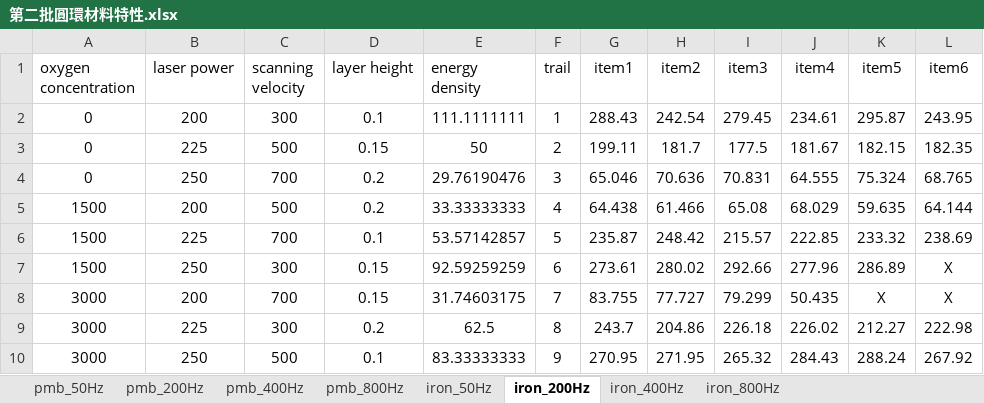
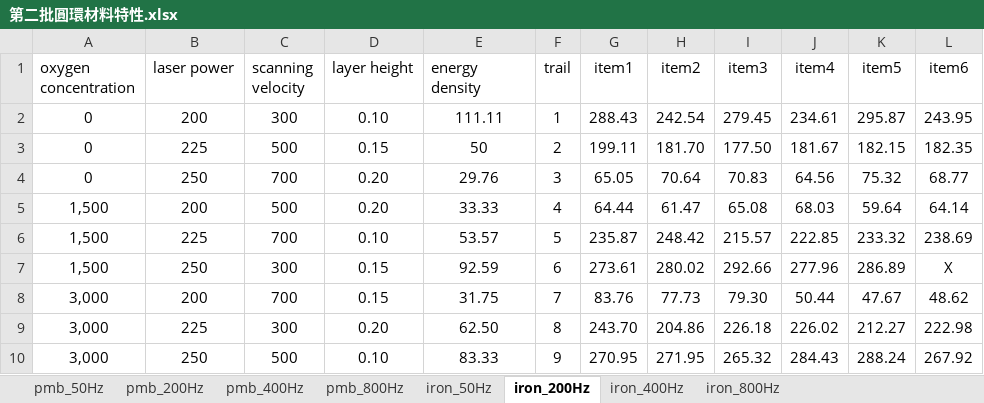
Before and after one commit to Risheng1128/SLM, an Excel workbook: data/glcm-data/第二批圓環材料特性.xlsx, sheet iron_200Hz, drawn as a sheet; values as stored, in another font and other column widths than the file's, no borders; charts and pictures not drawn; removed rows and columns are numbered as before the commit, all else as after; the diff names each change by its address in the sheet, - before the commit and + after, or states it on an @@ line.

```diff
--- a/data/glcm-data/第二批圓環材料特性.xlsx (sheet iron_200Hz)
+++ b/data/glcm-data/第二批圓環材料特性.xlsx (sheet iron_200Hz)
-D2 (layer height): 0.1
+D2 (layer height): 0.10
-E2 (energy density): 111.1111111
+E2 (energy density): 111.11
-H3 (item2): 181.7
+H3 (item2): 181.70
-I3 (item3): 177.5
+I3 (item3): 177.50
-D4 (layer height): 0.2
+D4 (layer height): 0.20
-E4 (energy density): 29.76190476
+E4 (energy density): 29.76
-G4 (item1): 65.046
+G4 (item1): 65.05
-H4 (item2): 70.636
+H4 (item2): 70.64
-I4 (item3): 70.831
+I4 (item3): 70.83
-J4 (item4): 64.555
+J4 (item4): 64.56
-K4 (item5): 75.324
+K4 (item5): 75.32
-L4 (item6): 68.765
+L4 (item6): 68.77
-row 5: 1500 | 200 | 500 | 0.2 | 33.33333333 | 4 | 64.438 | 61.466 | 65.08 | 68.029 | 59.635 | 64.144
+row 5: 1,500 | 200 | 500 | 0.20 | 33.33 | 4 | 64.44 | 61.47 | 65.08 | 68.03 | 59.64 | 64.14
-A6:A7 (oxygen concentration): 1500
+A6:A7 (oxygen concentration): 1,500
-D6 (layer height): 0.1
+D6 (layer height): 0.10
-E6 (energy density): 53.57142857
+E6 (energy density): 53.57
-E7 (energy density): 92.59259259
+E7 (energy density): 92.59
-row 8: 3000 | 200 | 700 | 0.15 | 31.74603175 | 7 | 83.755 | 77.727 | 79.299 | 50.435 | X | X
+row 8: 3,000 | 200 | 700 | 0.15 | 31.75 | 7 | 83.76 | 77.73 | 79.30 | 50.44 | 47.67 | 48.62
-A9:A10 (oxygen concentration): 3000
+A9:A10 (oxygen concentration): 3,000
-D9 (layer height): 0.2
+D9 (layer height): 0.20
-E9 (energy density): 62.5
+E9 (energy density): 62.50
-G9 (item1): 243.7
+G9 (item1): 243.70
-D10 (layer height): 0.1
+D10 (layer height): 0.10
-E10 (energy density): 83.33333333
+E10 (energy density): 83.33
```
Also changed, not shown: sheet iron_50Hz, sheet iron_800Hz, sheet pmb_800Hz, sheet pmb_400Hz, sheet pmb_200Hz, sheet pmb_50Hz, 1 more sheet, charts or pictures, data/glcm-data/第一批圓環材料特性.xlsx, data/glcm-data/第一批狗骨頭材料特性.xlsx.
